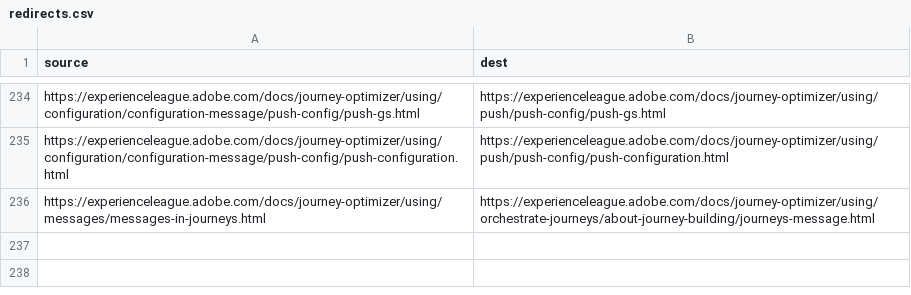
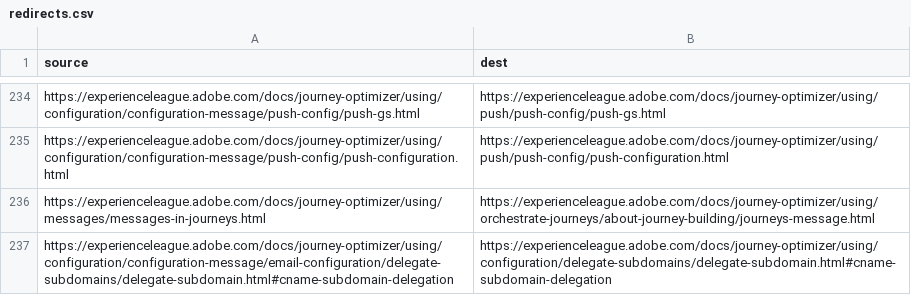
Before and after one commit to AdobeDocs/journey-optimizer.sv-SE, a CSV file: redirects.csv, drawn as a sheet; only a part is shown, gaps mark what is left out.

Commit message:
Sync non localizable files for core commit 0fd71a02a2f604fee2024836ee0ec28f4df9d89d

```diff
--- a/redirects.csv
+++ b/redirects.csv
@@ -236 +236,2 @@ https://experienceleague.adobe.com/docs/journey-optimizer/using/configuration/co
 https://experienceleague.adobe.com/docs/journey-optimizer/using/messages/messages-in-journeys.html,https://experienceleague.adobe.com/docs/journey-optimizer/using/orchestrate-journeys/about-journey-building/journeys-message.html
+https://experienceleague.adobe.com/docs/journey-optimizer/using/configuration/configuration-message/email-configuration/delegate-subdomains/delegate-subdomain.html#cname-subdomain-delegation,https://experienceleague.adobe.com/docs/journey-optimizer/using/configuration/delegate-subdomains/delegate-subdomain.html#cname-subdomain-delegation
```
